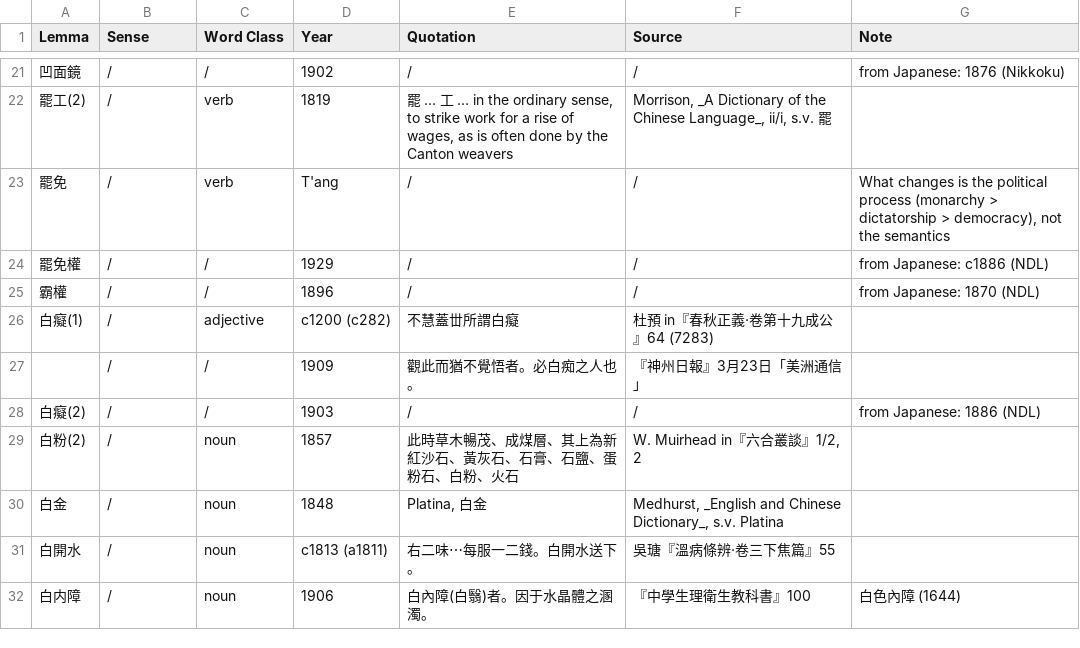
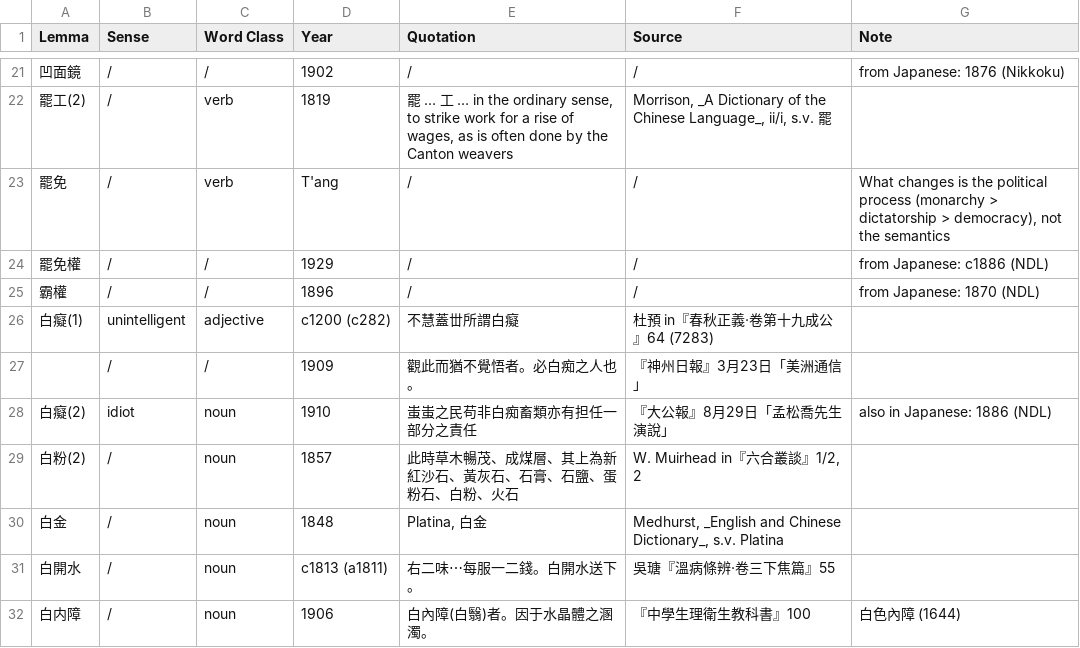
Before and after one commit to t18d/HuangSupplement, a CSV file: supplement.csv, drawn as a sheet; only a part is shown, gaps mark what is left out.

Commit message:
Remove medical sense of 白癡
… which is late & obsolete.

```diff
--- a/supplement.csv
+++ b/supplement.csv
@@ -25,5 +25,5 @@ Lemma,Sense,Word Class,Year,Quotation,Source,Note
 霸權,/,/,1896,/,/,from Japanese: 1870 (NDL)
-白癡(1),/,adjective,c1200 (c282),不慧蓋丗所謂白癡,杜預 in『春秋正義·卷第十九成公』64 (7283),
+白癡(1),unintelligent,adjective,c1200 (c282),不慧蓋丗所謂白癡,杜預 in『春秋正義·卷第十九成公』64 (7283),
 ,/,/,1909,觀此而猶不覺悟者。必白痴之人也。,『神州日報』3月23日「美洲通信」,
-白癡(2),/,/,1903,/,/,from Japanese: 1886 (NDL)
+白癡(2),idiot,noun,1910,蚩蚩之民苟非白痴畜類亦有担任一部分之責任,『大公報』8月29日「孟松喬先生演說」,also in Japanese: 1886 (NDL)
 白粉(2),/,noun,1857,此時草木暢茂、成煤層、其上為新紅沙石、黃灰石、石膏、石鹽、蛋粉石、白粉、火石,"W. Muirhead in『六合叢談』1/2, 2",
```
